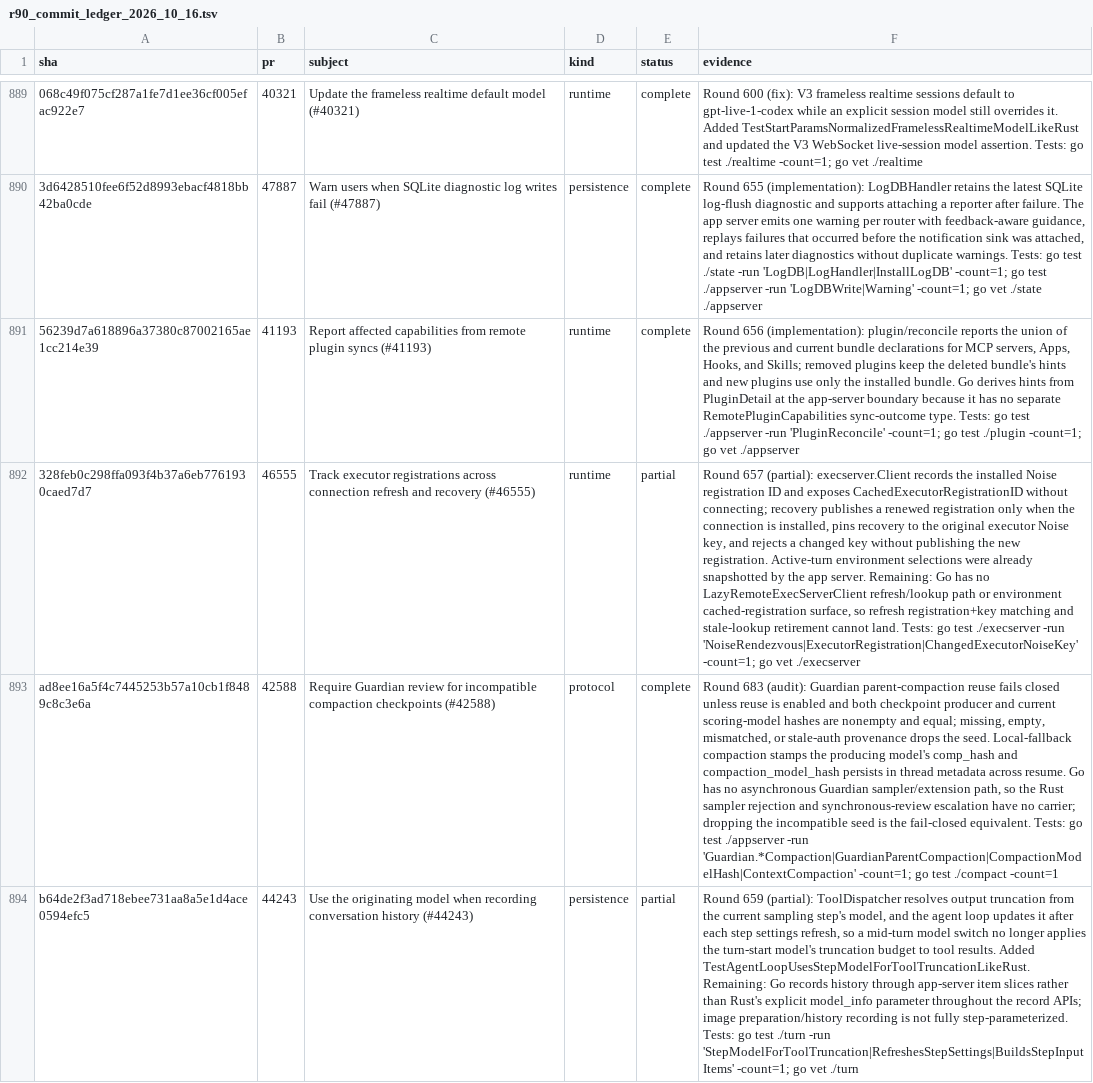
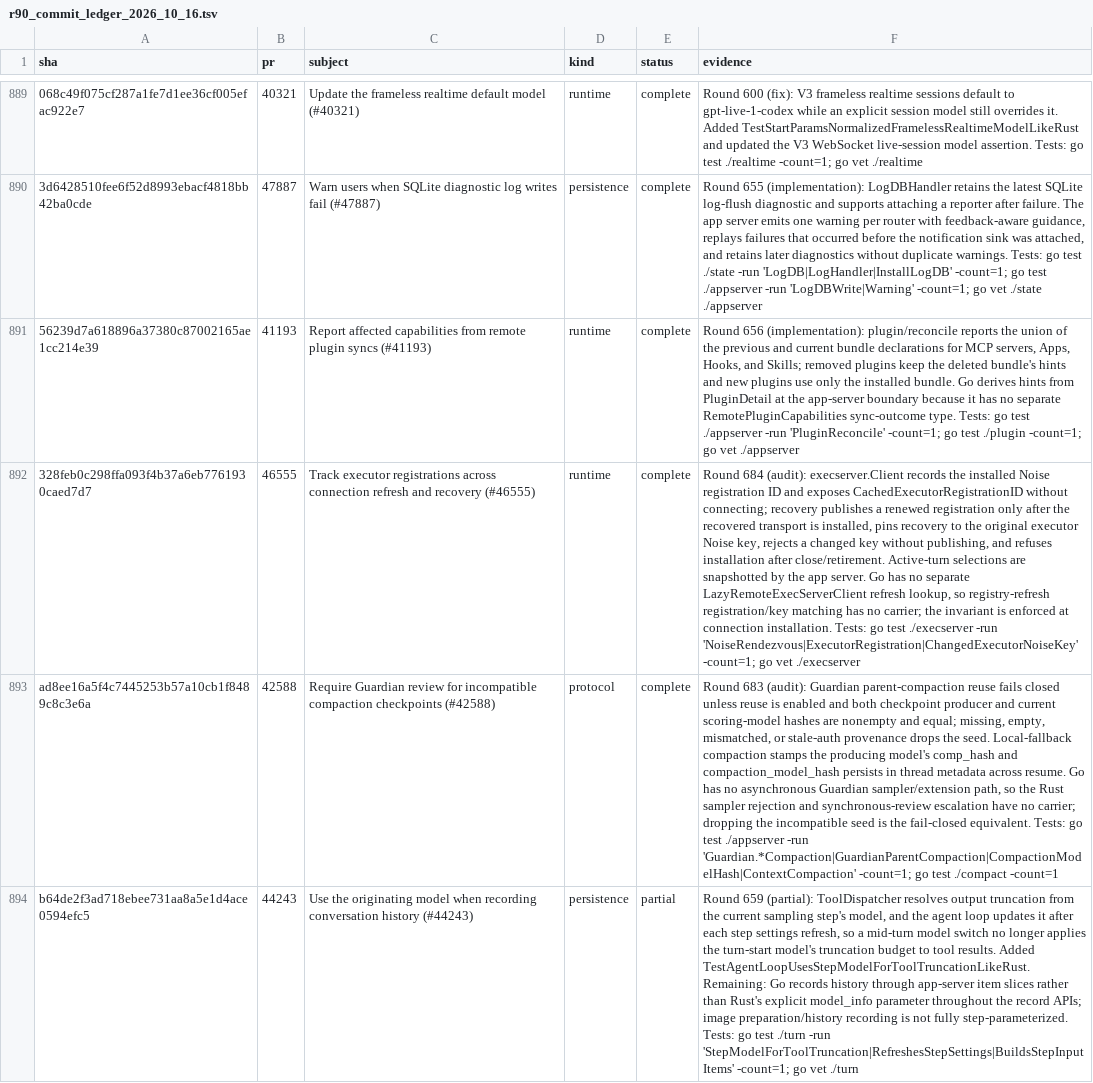
Before and after one commit to jacks001314/codex_go, a TSV file: update/r90_commit_ledger_2026_10_16.tsv, drawn as a sheet; only a part is shown, gaps mark what is left out; the diff names each change by its address in the sheet, - before the commit and + after, or states it on an @@ line.

Commit message:
Record executor registration audit

```diff
--- a/update/r90_commit_ledger_2026_10_16.tsv
+++ b/update/r90_commit_ledger_2026_10_16.tsv
-E892 (status): partial
+E892 (status): complete
-F892 (evidence): Round 657 (partial): execserver.Client records the installed Noise registration ID and exposes CachedExecutorRegistrationID without connecting; recovery publishes a renewed registration only when the connection is installed, pins recovery to the original executor Noise key, and rejects a changed key without publishing the new registration. Active-turn environment selections were already snapshotted by the app server. Remaining: Go has no LazyRemoteExecServerClient refresh/lookup path or environment cached-registration surface, so refresh registration+key matching and stale-lookup retirement cannot land. Tests: go…
+F892 (evidence): Round 684 (audit): execserver.Client records the installed Noise registration ID and exposes CachedExecutorRegistrationID without connecting; recovery publishes a renewed registration only after the recovered transport is installed, pins recovery to the original executor Noise key, rejects a changed key without publishing, and refuses installation after close/retirement. Active-turn selections are snapshotted by the app server. Go has no separate LazyRemoteExecServerClient refresh lookup, so registry-refresh registration/key matching has no carrier; the invariant is enforced at connection installation. Tests: go…
```
Also changed, not shown: 3 other files.
